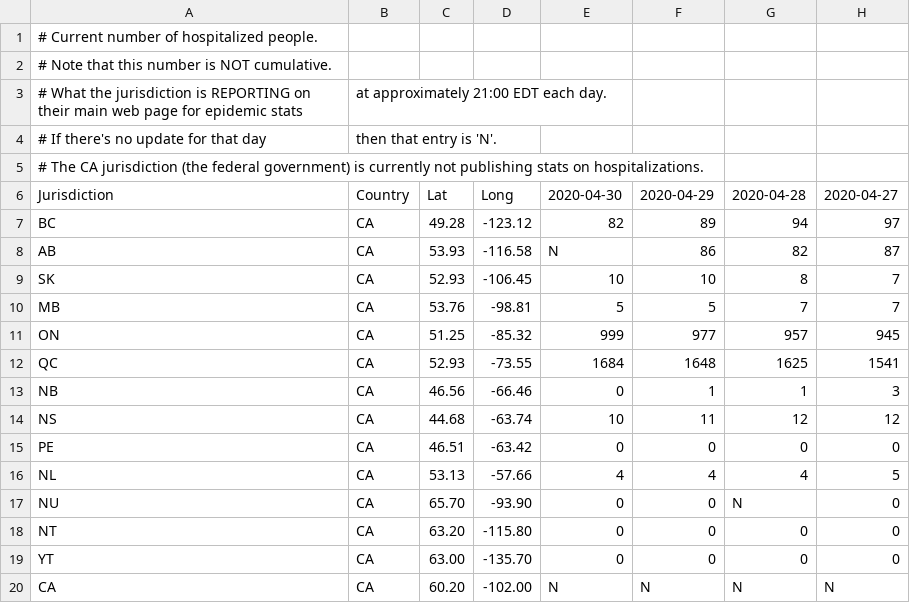
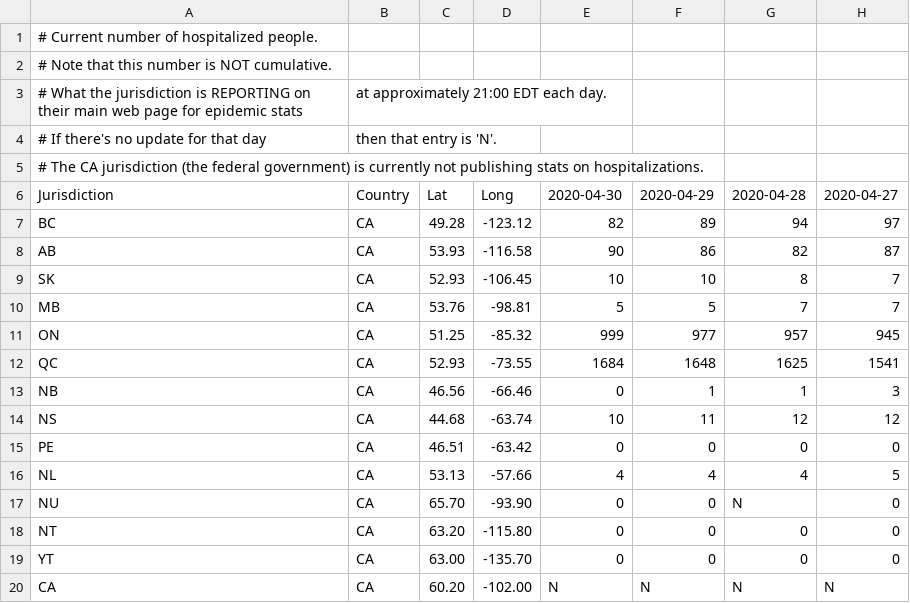
Before and after one commit to johanley/covid-19-canada, a CSV file: data/csv/hosp.csv, drawn as a sheet; only a part is shown; the diff names each change by its address in the sheet, - before the commit and + after, or states it on an @@ line.

Commit message:
Late AB data 2020-04-30

```diff
--- a/data/csv/hosp.csv
+++ b/data/csv/hosp.csv
-E8: N
+E8: 90
```
Also changed, not shown: 5 other files.
